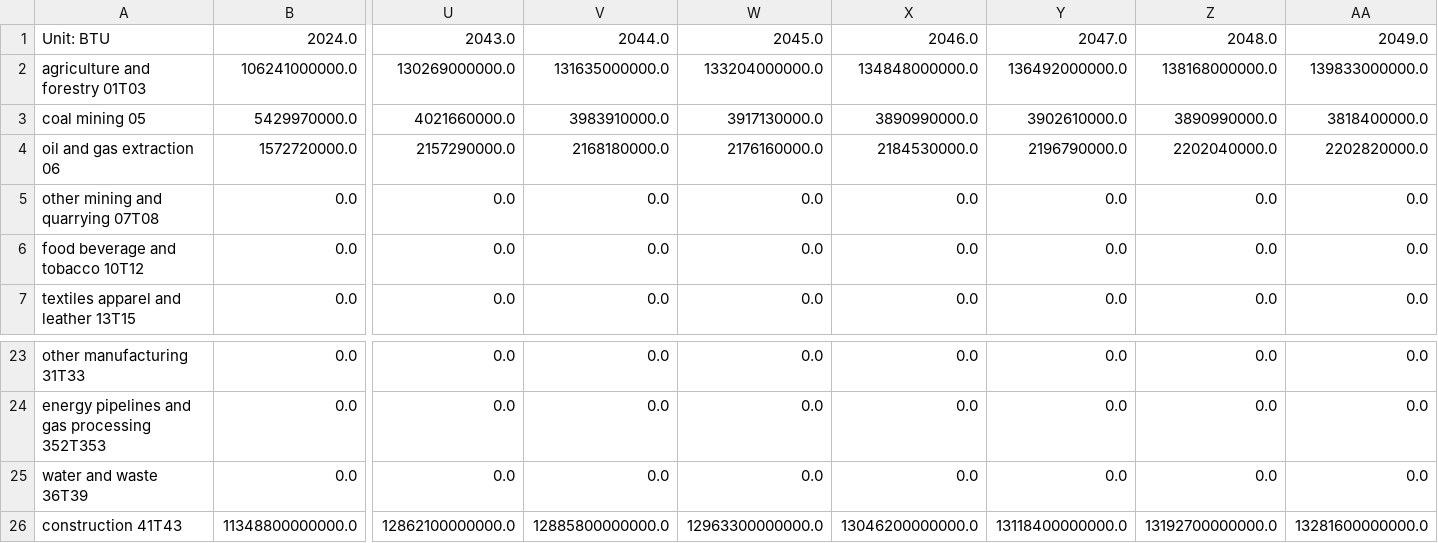
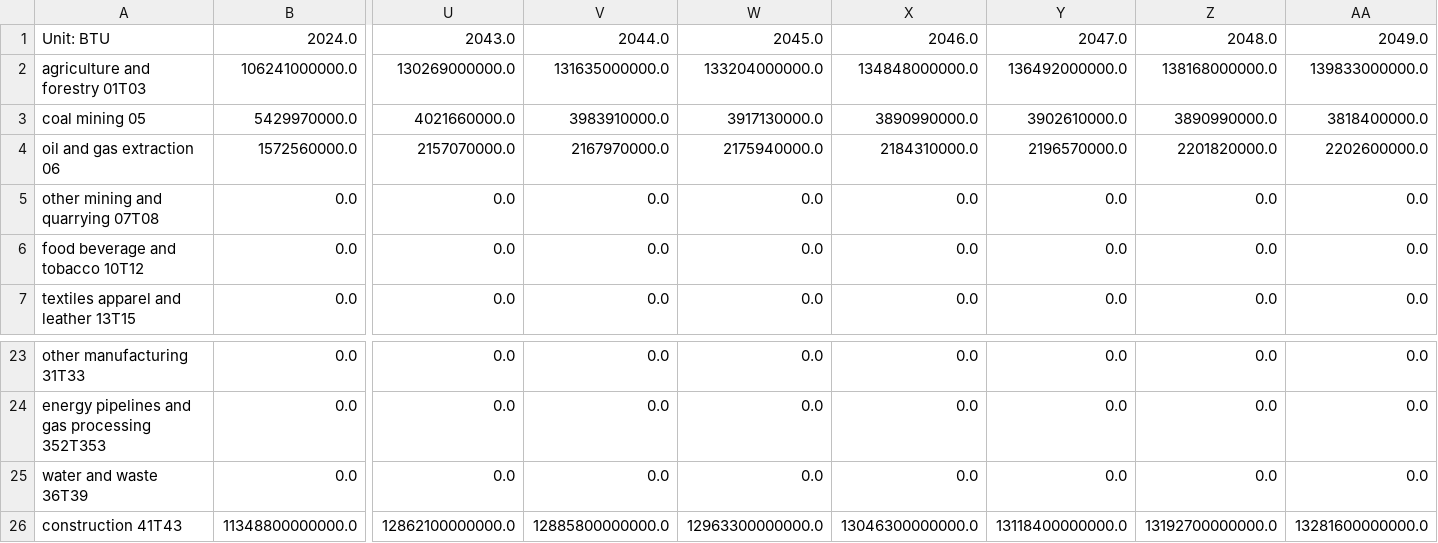
Before and after one commit to EnergyInnovation/eps-mississippi, a CSV file: InputData/indst/BIFUbC/BIFUbC-heavy-or-residual-oil.csv, drawn as a sheet; only a part is shown, gaps mark what is left out; removed rows and columns are numbered as before the commit, all else as after; rows hold the shown columns only; the diff names each change by its address in the sheet, - before the commit and + after, or states it on an @@ line.

```diff
--- a/InputData/indst/BIFUbC/BIFUbC-heavy-or-residual-oil.csv
+++ b/InputData/indst/BIFUbC/BIFUbC-heavy-or-residual-oil.csv
-row 4: oil and gas extraction 06 | 1572720000.0 | 2157290000.0 | 2168180000.0 | 2176160000.0 | 2184530000.0 | 2196790000.0 | 2202040000.0 | 2202820000.0
+row 4: oil and gas extraction 06 | 1572560000.0 | 2157070000.0 | 2167970000.0 | 2175940000.0 | 2184310000.0 | 2196570000.0 | 2201820000.0 | 2202600000.0
-X26: 13046200000000.0
+X26: 13046300000000.0
```
Also changed, not shown: InputData/indst/BIFUbC/BIFUbC-electricity.csv, InputData/indst/BIFUbC/BIFUbC-petroleum-diesel.csv, 5 other files.
